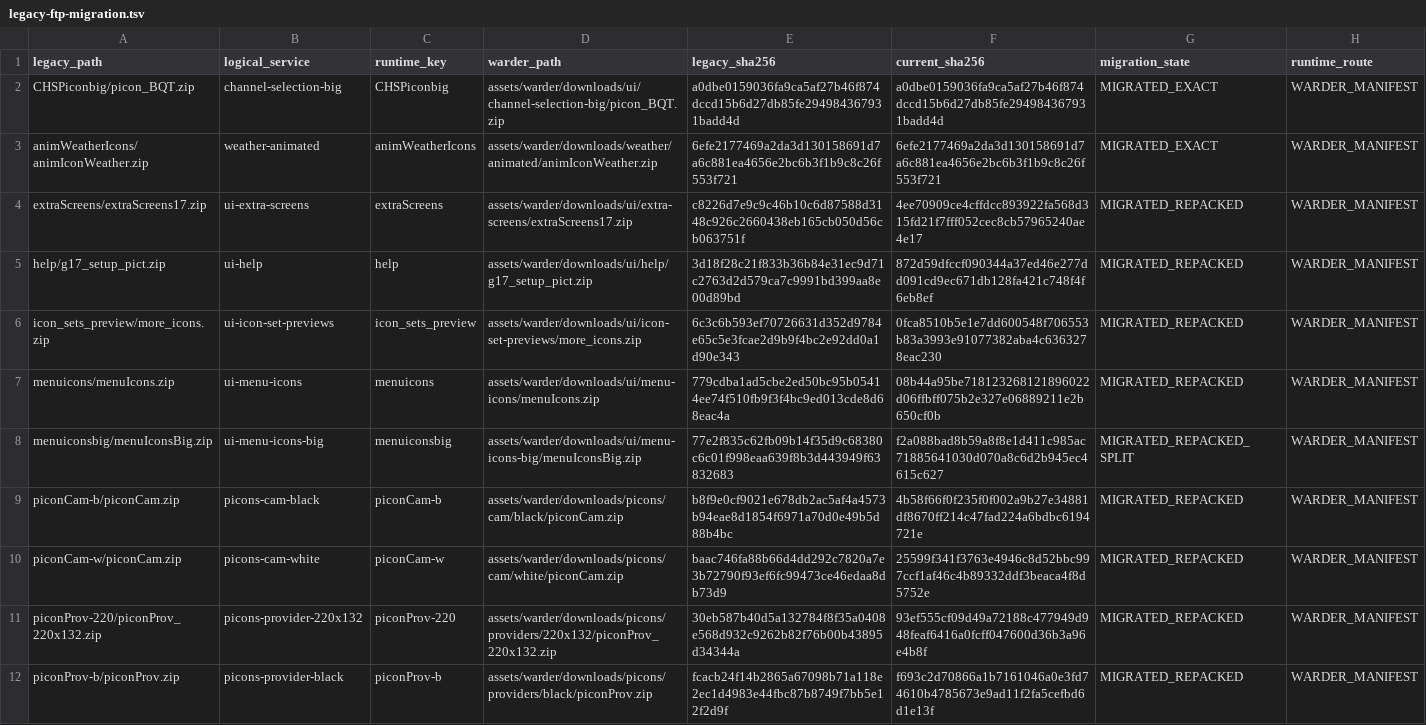
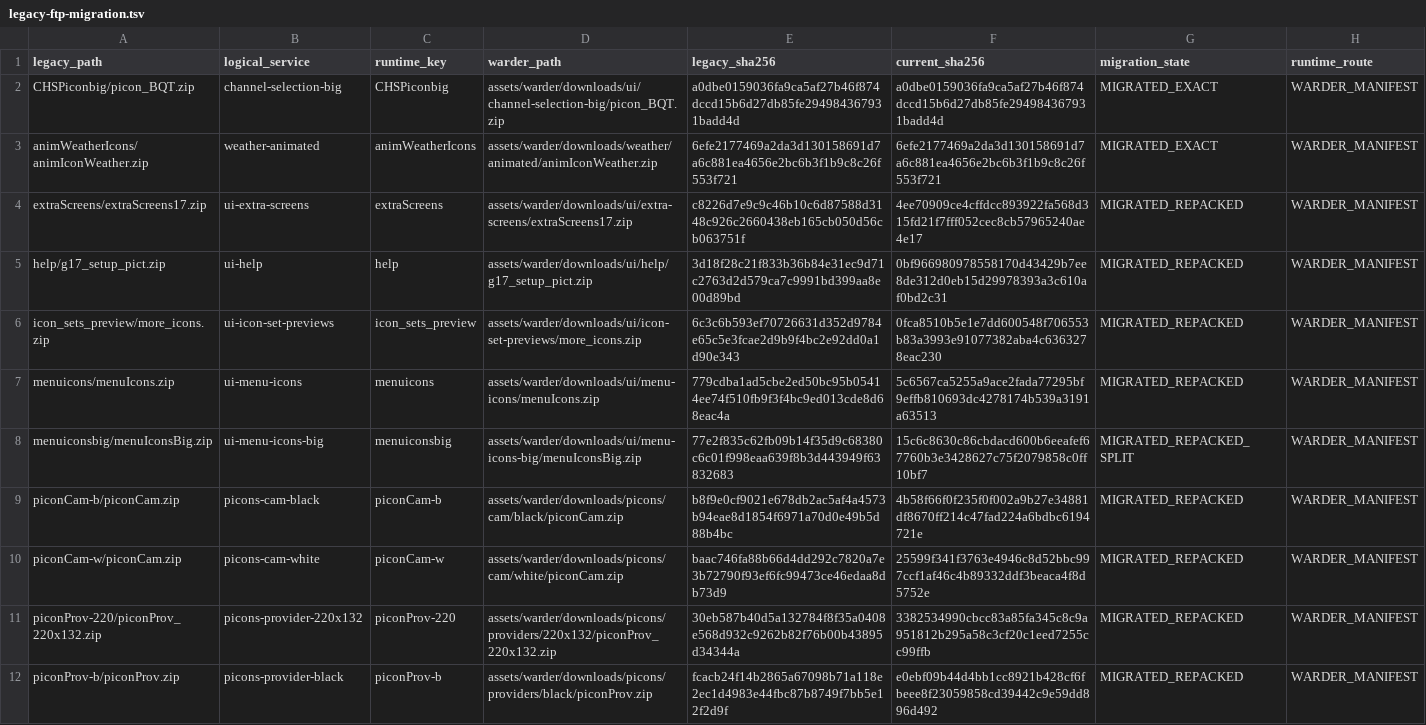
Before and after one commit to Evolution-by-Warder/FullHDGlass-Warder-Evolution, a TSV file: assets/warder/legacy-ftp-migration.tsv, drawn as a sheet; only a part is shown; the diff covers the shown part only.

```diff
--- a/assets/warder/legacy-ftp-migration.tsv
+++ b/assets/warder/legacy-ftp-migration.tsv
@@ -4,9 +4,9 @@ animWeatherIcons/animIconWeather.zip	weather-animated	animWeatherIcons	assets/wa
 extraScreens/extraScreens17.zip	ui-extra-screens	extraScreens	assets/warder/downloads/ui/extra-screens/extraScreens17.zip	c8226d7e9c9c46b10c6d87588d3148c926c2660438eb165cb050d56cb063751f	4ee70909ce4cffdcc893922fa568d315fd21f7fff052cec8cb57965240ae4e17	MIGRATED_REPACKED	WARDER_MANIFEST
-help/g17_setup_pict.zip	ui-help	help	assets/warder/downloads/ui/help/g17_setup_pict.zip	3d18f28c21f833b36b84e31ec9d71c2763d2d579ca7c9991bd399aa8e00d89bd	872d59dfccf090344a37ed46e277dd091cd9ec671db128fa421c748f4f6eb8ef	MIGRATED_REPACKED	WARDER_MANIFEST
+help/g17_setup_pict.zip	ui-help	help	assets/warder/downloads/ui/help/g17_setup_pict.zip	3d18f28c21f833b36b84e31ec9d71c2763d2d579ca7c9991bd399aa8e00d89bd	0bf966980978558170d43429b7ee8de312d0eb15d29978393a3c610af0bd2c31	MIGRATED_REPACKED	WARDER_MANIFEST
 icon_sets_preview/more_icons.zip	ui-icon-set-previews	icon_sets_preview	assets/warder/downloads/ui/icon-set-previews/more_icons.zip	6c3c6b593ef70726631d352d9784e65c5e3fcae2d9b9f4bc2e92dd0a1d90e343	0fca8510b5e1e7dd600548f706553b83a3993e91077382aba4c6363278eac230	MIGRATED_REPACKED	WARDER_MANIFEST
-menuicons/menuIcons.zip	ui-menu-icons	menuicons	assets/warder/downloads/ui/menu-icons/menuIcons.zip	779cdba1ad5cbe2ed50bc95b05414ee74f510fb9f3f4bc9ed013cde8d68eac4a	08b44a95be718123268121896022d06ffbff075b2e327e06889211e2b650cf0b	MIGRATED_REPACKED	WARDER_MANIFEST
-menuiconsbig/menuIconsBig.zip	ui-menu-icons-big	menuiconsbig	assets/warder/downloads/ui/menu-icons-big/menuIconsBig.zip	77e2f835c62fb09b14f35d9c68380c6c01f998eaa639f8b3d443949f63832683	f2a088bad8b59a8f8e1d411c985ac71885641030d070a8c6d2b945ec4615c627	MIGRATED_REPACKED_SPLIT	WARDER_MANIFEST
+menuicons/menuIcons.zip	ui-menu-icons	menuicons	assets/warder/downloads/ui/menu-icons/menuIcons.zip	779cdba1ad5cbe2ed50bc95b05414ee74f510fb9f3f4bc9ed013cde8d68eac4a	5c6567ca5255a9ace2fada77295bf9effb810693dc4278174b539a3191a63513	MIGRATED_REPACKED	WARDER_MANIFEST
+menuiconsbig/menuIconsBig.zip	ui-menu-icons-big	menuiconsbig	assets/warder/downloads/ui/menu-icons-big/menuIconsBig.zip	77e2f835c62fb09b14f35d9c68380c6c01f998eaa639f8b3d443949f63832683	15c6c8630c86cbdacd600b6eeafef67760b3e3428627c75f2079858c0ff10bf7	MIGRATED_REPACKED_SPLIT	WARDER_MANIFEST
 piconCam-b/piconCam.zip	picons-cam-black	piconCam-b	assets/warder/downloads/picons/cam/black/piconCam.zip	b8f9e0cf9021e678db2ac5af4a4573b94eae8d1854f6971a70d0e49b5d88b4bc	4b58f66f0f235f0f002a9b27e34881df8670ff214c47fad224a6bdbc6194721e	MIGRATED_REPACKED	WARDER_MANIFEST
 piconCam-w/piconCam.zip	picons-cam-white	piconCam-w	assets/warder/downloads/picons/cam/white/piconCam.zip	baac746fa88b66d4dd292c7820a7e3b72790f93ef6fc99473ce46edaa8db73d9	25599f341f3763e4946c8d52bbc997ccf1af46c4b89332ddf3beaca4f8d5752e	MIGRATED_REPACKED	WARDER_MANIFEST
-piconProv-220/piconProv_220x132.zip	picons-provider-220x132	piconProv-220	assets/warder/downloads/picons/providers/220x132/piconProv_220x132.zip	30eb587b40d5a132784f8f35a0408e568d932c9262b82f76b00b43895d34344a	93ef555cf09d49a72188c477949d948feaf6416a0fcff047600d36b3a96e4b8f	MIGRATED_REPACKED	WARDER_MANIFEST
-piconProv-b/piconProv.zip	picons-provider-black	piconProv-b	assets/warder/downloads/picons/providers/black/piconProv.zip	fcacb24f14b2865a67098b71a118e2ec1d4983e44fbc87b8749f7bb5e12f2d9f	f693c2d70866a1b7161046a0e3fd74610b4785673e9ad11f2fa5cefbd6d1e13f	MIGRATED_REPACKED	WARDER_MANIFEST
+piconProv-220/piconProv_220x132.zip	picons-provider-220x132	piconProv-220	assets/warder/downloads/picons/providers/220x132/piconProv_220x132.zip	30eb587b40d5a132784f8f35a0408e568d932c9262b82f76b00b43895d34344a	3382534990cbcc83a85fa345c8c9a951812b295a58c3cf20c1eed7255cc99ffb	MIGRATED_REPACKED	WARDER_MANIFEST
+piconProv-b/piconProv.zip	picons-provider-black	piconProv-b	assets/warder/downloads/picons/providers/black/piconProv.zip	fcacb24f14b2865a67098b71a118e2ec1d4983e44fbc87b8749f7bb5e12f2d9f	e0ebf09b44d4bb1cc8921b428cf6fbeee8f23059858cd39442c9e59dd896d492	MIGRATED_REPACKED	WARDER_MANIFEST
```
Also changed, not shown: 7 edited cells elsewhere in this file, 4 other files.
